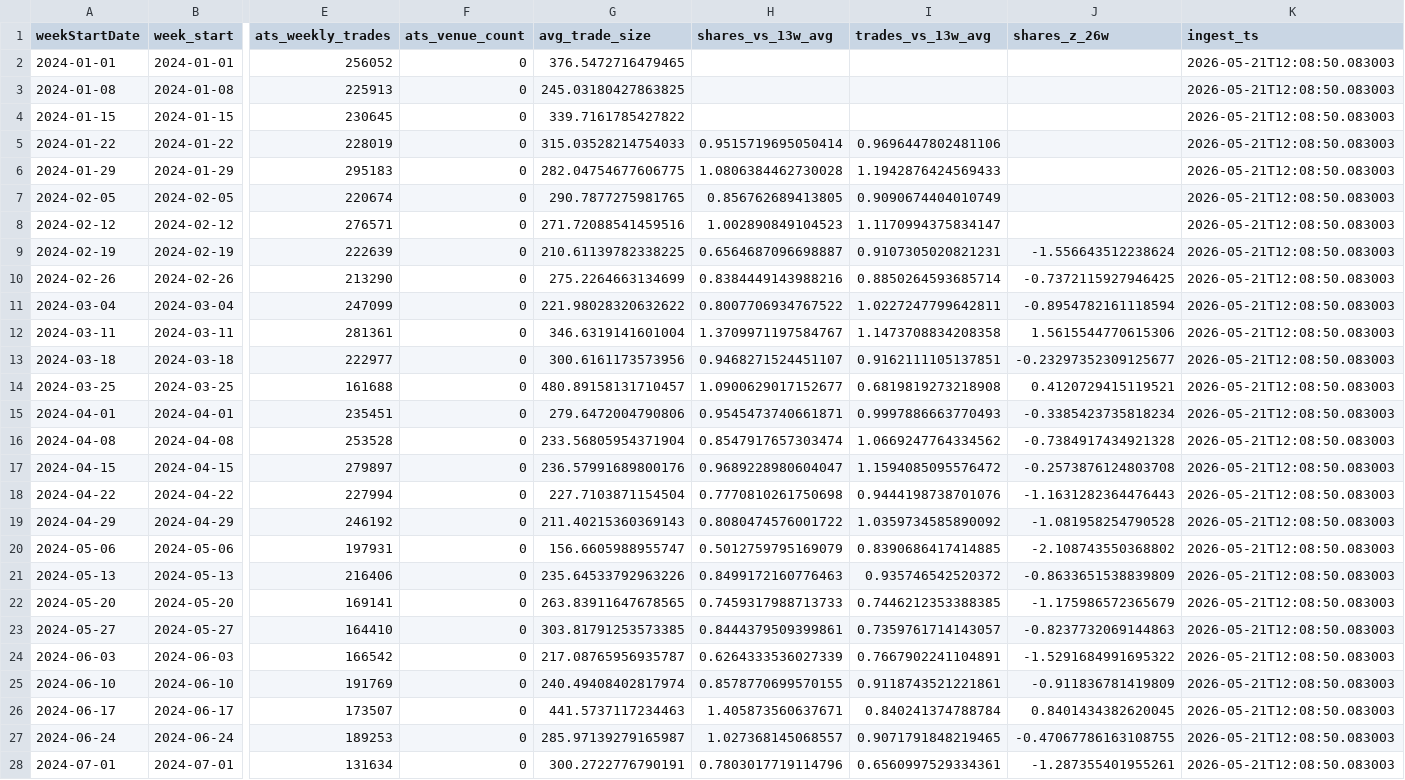
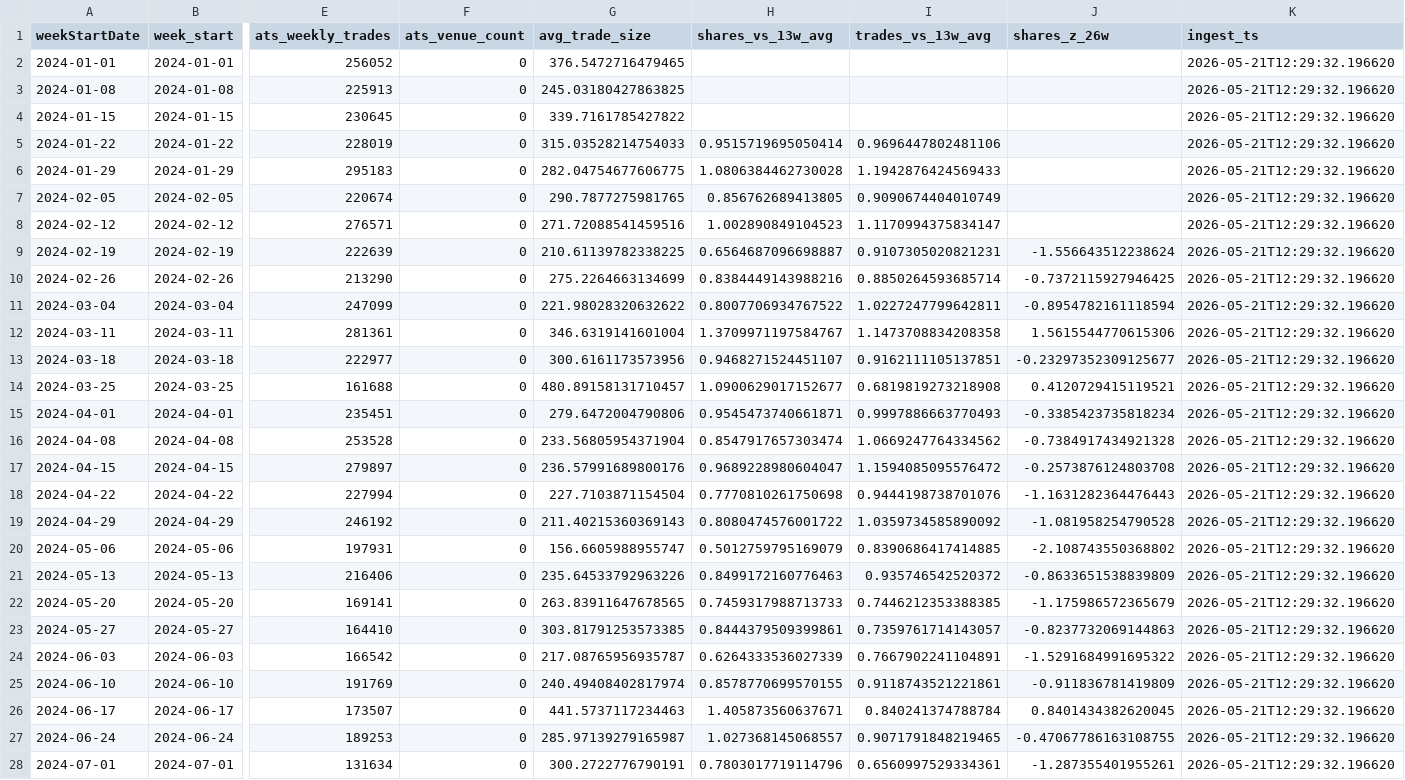
Before and after one commit to kvandre12-commits/SharpEdge-System, a CSV file: outputs/spy_finra_ats_weekly.csv, drawn as a sheet; only a part is shown, gaps mark what is left out; the diff covers the shown part only; the diff names each change by its address in the sheet, - before the commit and + after, or states it on an @@ line.

```diff
--- a/outputs/spy_finra_ats_weekly.csv
+++ b/outputs/spy_finra_ats_weekly.csv
-K2:K28 (ingest_ts): 2026-05-21T12:08:50.083003
+K2:K28 (ingest_ts): 2026-05-21T12:29:32.196620
```
Also changed, not shown: 95 edited cells elsewhere in this file, outputs/spy_regime_daily.csv, outputs/spy_truth_daily.csv, 5 other files.
